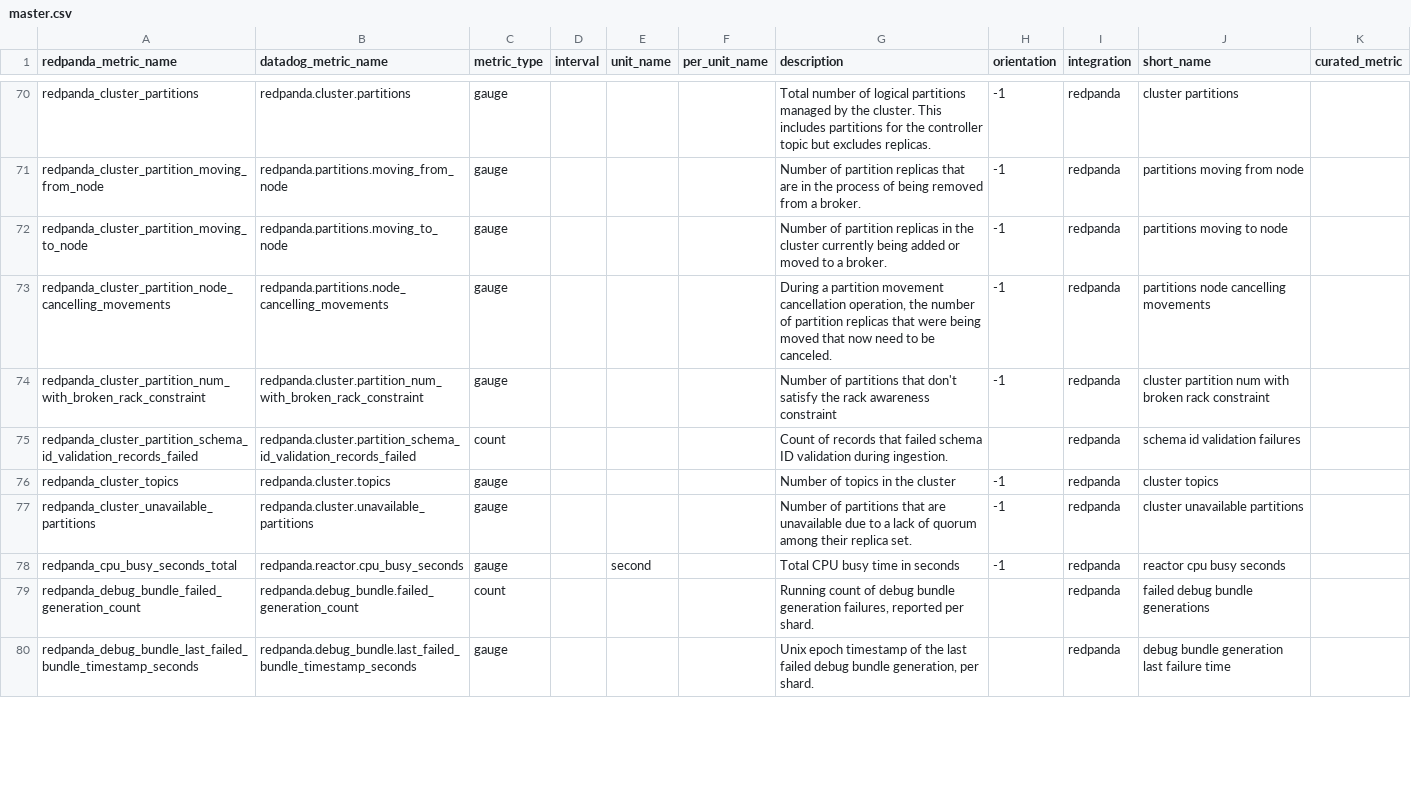
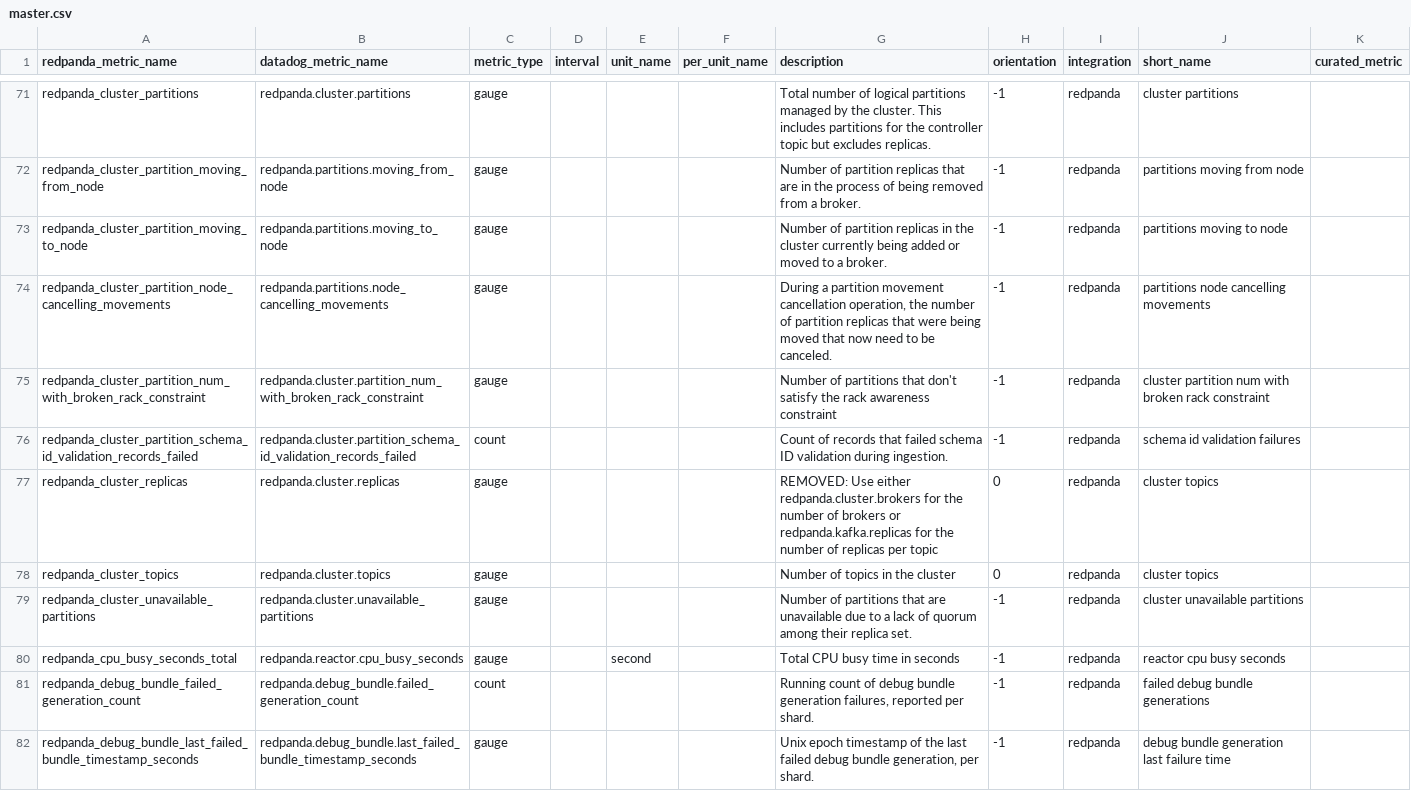
Before and after one commit to pmw-rp/datadog-k8s-devkit, a CSV file: data/master.csv, drawn as a sheet; only a part is shown, gaps mark what is left out; the diff covers the shown part only.

```diff
--- a/data/master.csv
+++ b/data/master.csv
@@ -74,7 +75,8 @@ redpanda_cluster_partition_node_cancelling_movements,redpanda.partitions.node_ca
 redpanda_cluster_partition_num_with_broken_rack_constraint,redpanda.cluster.partition_num_with_broken_rack_constraint,gauge,,,,Number of partitions that don't satisfy the rack awareness constraint,-1,redpanda,cluster partition num with broken rack constraint,
-redpanda_cluster_partition_schema_id_validation_records_failed,redpanda.cluster.partition_schema_id_validation_records_failed,count,,,,Count of records that failed schema ID validation during ingestion.,,redpanda,schema id validation failures,
-redpanda_cluster_topics,redpanda.cluster.topics,gauge,,,,Number of topics in the cluster,-1,redpanda,cluster topics,
+redpanda_cluster_partition_schema_id_validation_records_failed,redpanda.cluster.partition_schema_id_validation_records_failed,count,,,,Count of records that failed schema ID validation during ingestion.,-1,redpanda,schema id validation failures,
+redpanda_cluster_replicas,redpanda.cluster.replicas,gauge,,,,REMOVED: Use either redpanda.cluster.brokers for the number of brokers or redpanda.kafka.replicas for the number of replicas per topic,0,redpanda,cluster topics,
+redpanda_cluster_topics,redpanda.cluster.topics,gauge,,,,Number of topics in the cluster,0,redpanda,cluster topics,
 redpanda_cluster_unavailable_partitions,redpanda.cluster.unavailable_partitions,gauge,,,,Number of partitions that are unavailable due to a lack of quorum among their replica set.,-1,redpanda,cluster unavailable partitions,
 redpanda_cpu_busy_seconds_total,redpanda.reactor.cpu_busy_seconds,gauge,,second,,Total CPU busy time in seconds,-1,redpanda,reactor cpu busy seconds,
-redpanda_debug_bundle_failed_generation_count,redpanda.debug_bundle.failed_generation_count,count,,,,"Running count of debug bundle generation failures, reported per shard.",,redpanda,failed debug bundle generations,
-redpanda_debug_bundle_last_failed_bundle_timestamp_seconds,redpanda.debug_bundle.last_failed_bundle_timestamp_seconds,gauge,,,,"Unix epoch timestamp of the last failed debug bundle generation, per shard.",,redpanda,debug bundle generation last failure time,
+redpanda_debug_bundle_failed_generation_count,redpanda.debug_bundle.failed_generation_count,count,,,,"Running count of debug bundle generation failures, reported per shard.",-1,redpanda,failed debug bundle generations,
+redpanda_debug_bundle_last_failed_bundle_timestamp_seconds,redpanda.debug_bundle.last_failed_bundle_timestamp_seconds,gauge,,,,"Unix epoch timestamp of the last failed debug bundle generation, per shard.",-1,redpanda,debug bundle generation last failure time,
```
Also changed, not shown: 3 added rows and 145 edited cells elsewhere in this file, 10 other files.
